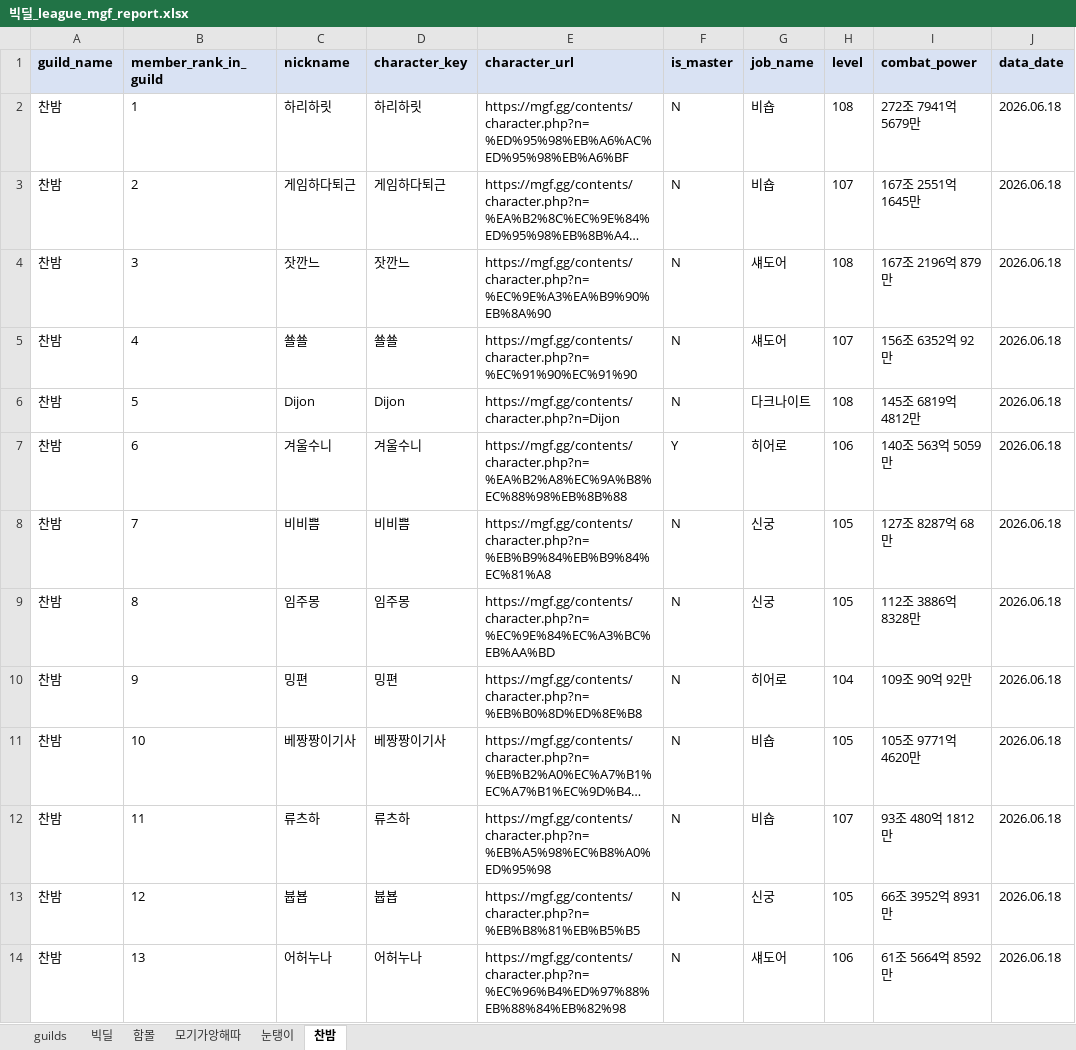
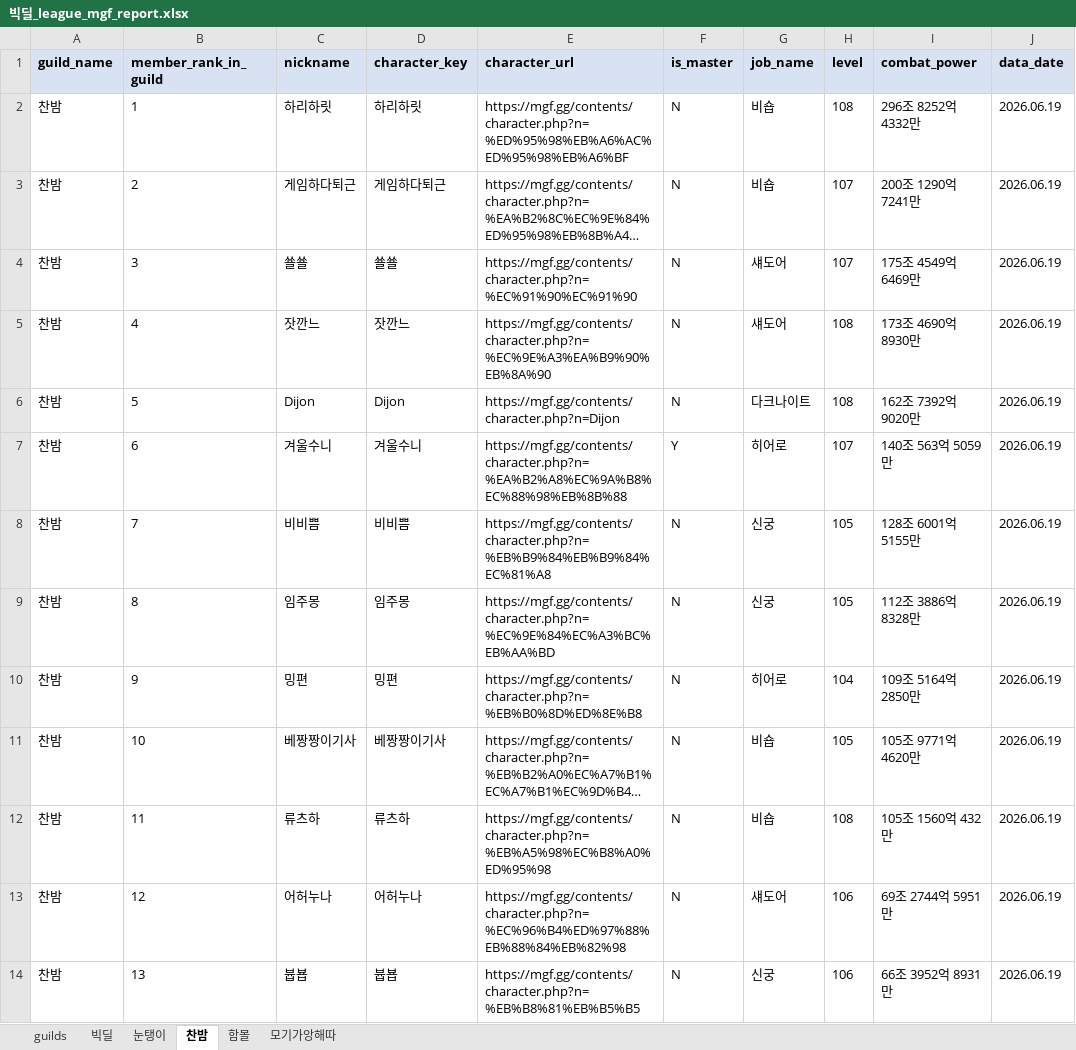
Before and after one commit to pogas/mgf_guild_match, an Excel workbook: reports/빅딜/빅딜_league_mgf_report.xlsx, sheet 찬밤, drawn as a sheet; only a part is shown; long unchanged cells end in …; values as stored, in another font and other column widths than the file's, no borders; the diff covers the shown part only; the diff names each change by its address in the sheet, - before the commit and + after, or states it on an @@ line.

```diff
--- a/reports/빅딜/빅딜_league_mgf_report.xlsx (sheet 찬밤)
+++ b/reports/빅딜/빅딜_league_mgf_report.xlsx (sheet 찬밤)
@@ sheet tab order changed: guilds | 빅딜 | 눈탱이 | 찬밤 | 함몰 | 모기가앙해따 @@
-I2 (combat_power): 272조 7941억 5679만
+I2 (combat_power): 296조 8252억 4332만
-J2:J14 (data_date): 2026.06.18
+J2:J14 (data_date): 2026.06.19
-I3 (combat_power): 167조 2551억 1645만
+I3 (combat_power): 200조 1290억 7241만
-C4 (nickname): 잣깐느
+C4 (nickname): 쑐쑐
-D4 (character_key): 잣깐느
+D4 (character_key): 쑐쑐
-E4 (character_url): https://mgf.gg/contents/character.php?n=%EC%9E%A3%EA%B9%90%EB%8A%90
+E4 (character_url): https://mgf.gg/contents/character.php?n=%EC%91%90%EC%91%90
-H4 (level): 108
+H4 (level): 107
-I4 (combat_power): 167조 2196억 879만
+I4 (combat_power): 175조 4549억 6469만
-C5 (nickname): 쑐쑐
+C5 (nickname): 잣깐느
-D5 (character_key): 쑐쑐
+D5 (character_key): 잣깐느
-E5 (character_url): https://mgf.gg/contents/character.php?n=%EC%91%90%EC%91%90
+E5 (character_url): https://mgf.gg/contents/character.php?n=%EC%9E%A3%EA%B9%90%EB%8A%90
-H5 (level): 107
+H5 (level): 108
-I5 (combat_power): 156조 6352억 92만
+I5 (combat_power): 173조 4690억 8930만
-I6 (combat_power): 145조 6819억 4812만
+I6 (combat_power): 162조 7392억 9020만
-H7 (level): 106
+H7 (level): 107
-I8 (combat_power): 127조 8287억 68만
+I8 (combat_power): 128조 6001억 5155만
-I10 (combat_power): 109조 90억 92만
+I10 (combat_power): 109조 5164억 2850만
-H12 (level): 107
+H12 (level): 108
-I12 (combat_power): 93조 480억 1812만
+I12 (combat_power): 105조 1560억 432만
-C13 (nickname): 븁뵵
+C13 (nickname): 어허누나
-D13 (character_key): 븁뵵
+D13 (character_key): 어허누나
-E13 (character_url): https://mgf.gg/contents/character.php?n=%EB%B8%81%EB%B5%B5
+E13 (character_url): https://mgf.gg/contents/character.php?n=%EC%96%B4%ED%97%88%EB%88%84%EB%82%98
-G13 (job_name): 신궁
+G13 (job_name): 섀도어
-H13 (level): 105
+H13 (level): 106
-I13 (combat_power): 66조 3952억 8931만
+I13 (combat_power): 69조 2744억 5951만
-C14 (nickname): 어허누나
+C14 (nickname): 븁뵵
-D14 (character_key): 어허누나
+D14 (character_key): 븁뵵
-E14 (character_url): https://mgf.gg/contents/character.php?n=%EC%96%B4%ED%97%88%EB%88%84%EB%82%98
+E14 (character_url): https://mgf.gg/contents/character.php?n=%EB%B8%81%EB%B5%B5
-G14 (job_name): 섀도어
+G14 (job_name): 신궁
-I14 (combat_power): 61조 5664억 8592만
+I14 (combat_power): 66조 3952억 8931만
```
Also changed, not shown: 72 edited cells elsewhere in this sheet, sheet 함몰, sheet guilds, sheet 빅딜, sheet 눈탱이, sheet 모기가앙해따, reports/빅딜/빅딜_training_mgf_report.xlsx, reports/셀린느/셀린느_league_mgf_report.xlsx, 34 other files.
